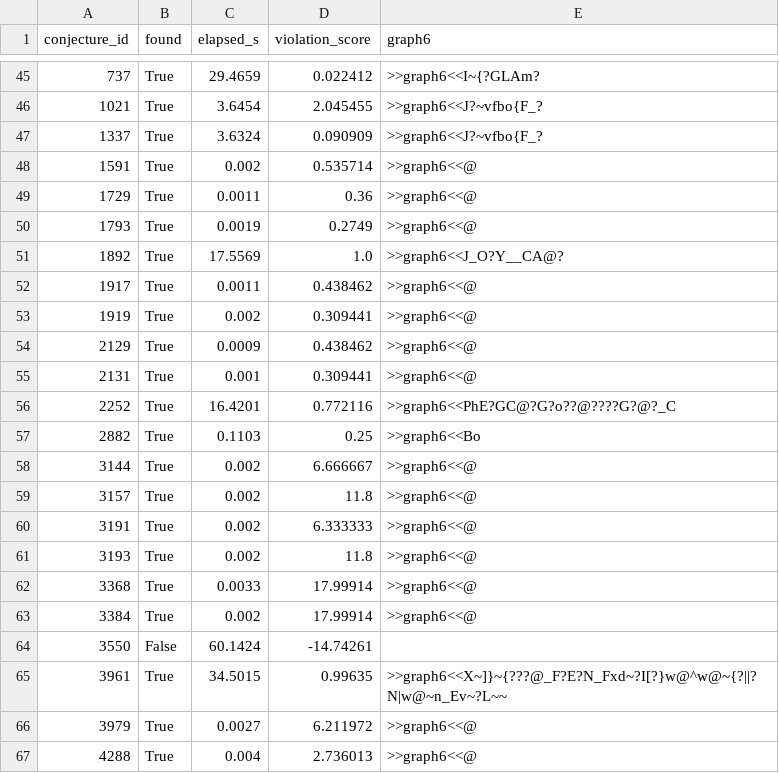
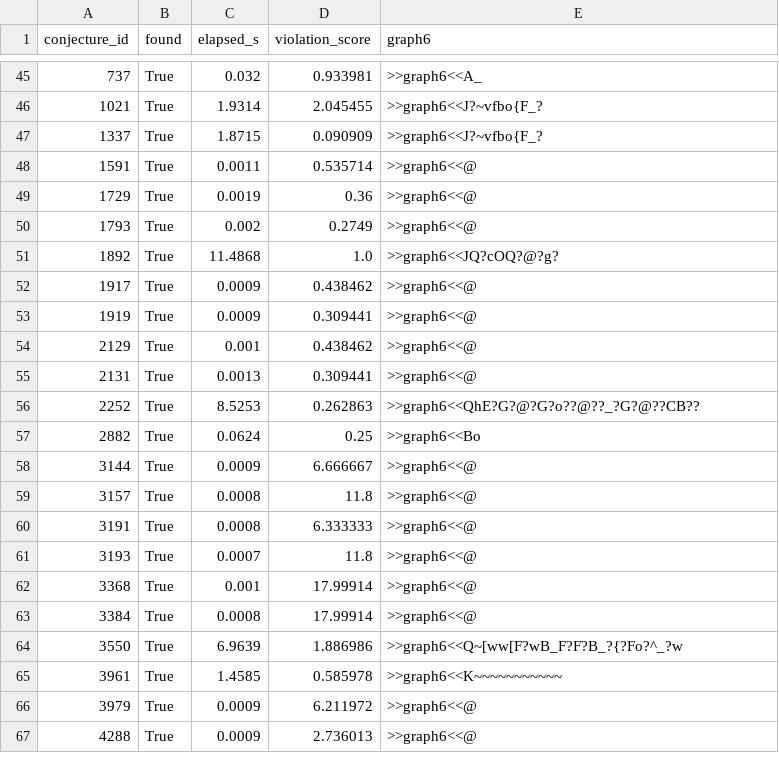
Before and after one commit to Assiaafouchal/graphbench-project, a CSV file: graphbench-project-partie-01/results/results.csv, drawn as a sheet; only a part is shown, gaps mark what is left out; the diff covers the shown part only.

Commit message:
Final GraphBench project

```diff
--- a/graphbench-project-partie-01/results/results.csv
+++ b/graphbench-project-partie-01/results/results.csv
@@ -45,23 +45,23 @@ conjecture_id,found,elapsed_s,violation_score,graph6
-737,True,29.4659,0.022412,>>graph6<<I~{?GLAm?
-1021,True,3.6454,2.045455,>>graph6<<J?~vfbo{F_?
-1337,True,3.6324,0.090909,>>graph6<<J?~vfbo{F_?
-1591,True,0.002,0.535714,>>graph6<<@
-1729,True,0.0011,0.36,>>graph6<<@
-1793,True,0.0019,0.2749,>>graph6<<@
-1892,True,17.5569,1.0,>>graph6<<J_O?Y__CA@?
-1917,True,0.0011,0.438462,>>graph6<<@
-1919,True,0.002,0.309441,>>graph6<<@
-2129,True,0.0009,0.438462,>>graph6<<@
-2131,True,0.001,0.309441,>>graph6<<@
-2252,True,16.4201,0.772116,>>graph6<<PhE?GC@?G?o??@????G?@?_C
-2882,True,0.1103,0.25,>>graph6<<Bo
-3144,True,0.002,6.666667,>>graph6<<@
-3157,True,0.002,11.8,>>graph6<<@
-3191,True,0.002,6.333333,>>graph6<<@
-3193,True,0.002,11.8,>>graph6<<@
-3368,True,0.0033,17.99914,>>graph6<<@
-3384,True,0.002,17.99914,>>graph6<<@
-3550,False,60.1424,-14.74261,
-3961,True,34.5015,0.99635,>>graph6<<X~]}~{???@_F?E?N_Fxd~?I[?}w@^w@~{?||?N|w@~n_Ev~?L~~
-3979,True,0.0027,6.211972,>>graph6<<@
-4288,True,0.004,2.736013,>>graph6<<@
+737,True,0.032,0.933981,>>graph6<<A_
+1021,True,1.9314,2.045455,>>graph6<<J?~vfbo{F_?
+1337,True,1.8715,0.090909,>>graph6<<J?~vfbo{F_?
+1591,True,0.0011,0.535714,>>graph6<<@
+1729,True,0.0019,0.36,>>graph6<<@
+1793,True,0.002,0.2749,>>graph6<<@
+1892,True,11.4868,1.0,>>graph6<<JQ?cOQ?@?g?
+1917,True,0.0009,0.438462,>>graph6<<@
+1919,True,0.0009,0.309441,>>graph6<<@
+2129,True,0.001,0.438462,>>graph6<<@
+2131,True,0.0013,0.309441,>>graph6<<@
+2252,True,8.5253,0.262863,>>graph6<<QhE?G?@?G?o??@??_?G?@??CB??
+2882,True,0.0624,0.25,>>graph6<<Bo
+3144,True,0.0009,6.666667,>>graph6<<@
+3157,True,0.0008,11.8,>>graph6<<@
+3191,True,0.0008,6.333333,>>graph6<<@
+3193,True,0.0007,11.8,>>graph6<<@
+3368,True,0.001,17.99914,>>graph6<<@
+3384,True,0.0008,17.99914,>>graph6<<@
+3550,True,6.9639,1.886986,>>graph6<<Q~[ww[F?wB_F?F?B_?{?Fo?^_?w
+3961,True,1.4585,0.585978,>>graph6<<K~~~~~~~~~~~
+3979,True,0.0009,6.211972,>>graph6<<@
+4288,True,0.0009,2.736013,>>graph6<<@
```
Also changed, not shown: 120 edited cells elsewhere in this file, graphbench-project-partie-02/results/results.csv, 4 other files.
